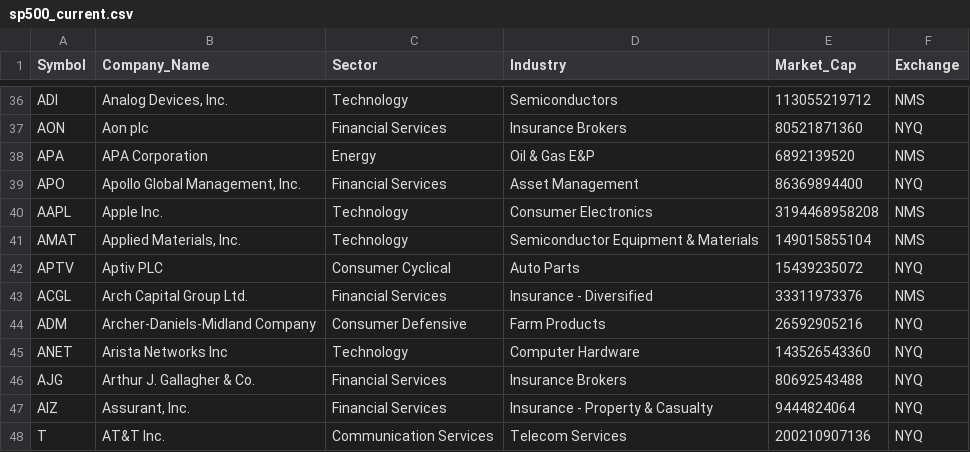
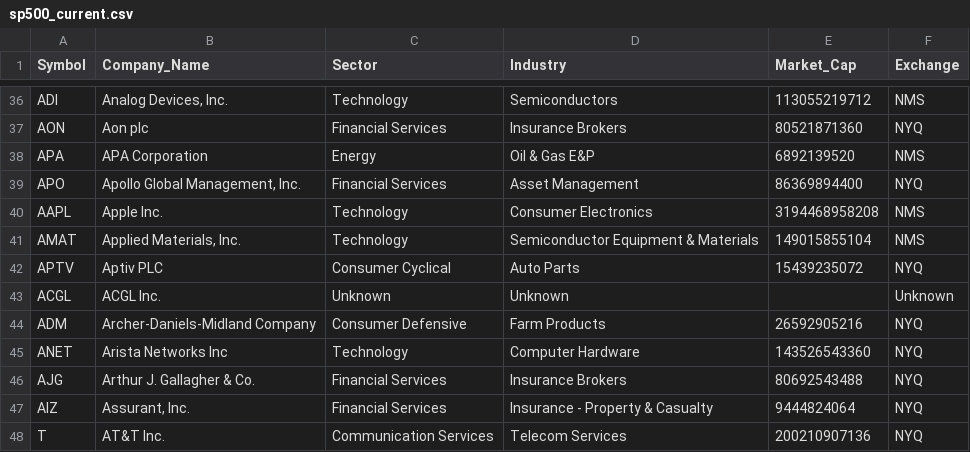
Before and after one commit to sandeepAGI/stock-screener, a CSV file: data/sp500_current.csv, drawn as a sheet; only a part is shown, gaps mark what is left out.

```diff
--- a/data/sp500_current.csv
+++ b/data/sp500_current.csv
@@ -42,3 +42,3 @@ AMAT,"Applied Materials, Inc.",Technology,Semiconductor Equipment & Materials,14
 APTV,Aptiv PLC,Consumer Cyclical,Auto Parts,15439235072,NYQ
-ACGL,Arch Capital Group Ltd.,Financial Services,Insurance - Diversified,33311973376,NMS
+ACGL,ACGL Inc.,Unknown,Unknown,,Unknown
 ADM,Archer-Daniels-Midland Company,Consumer Defensive,Farm Products,26592905216,NYQ
```
Also changed, not shown: 12 other files.
